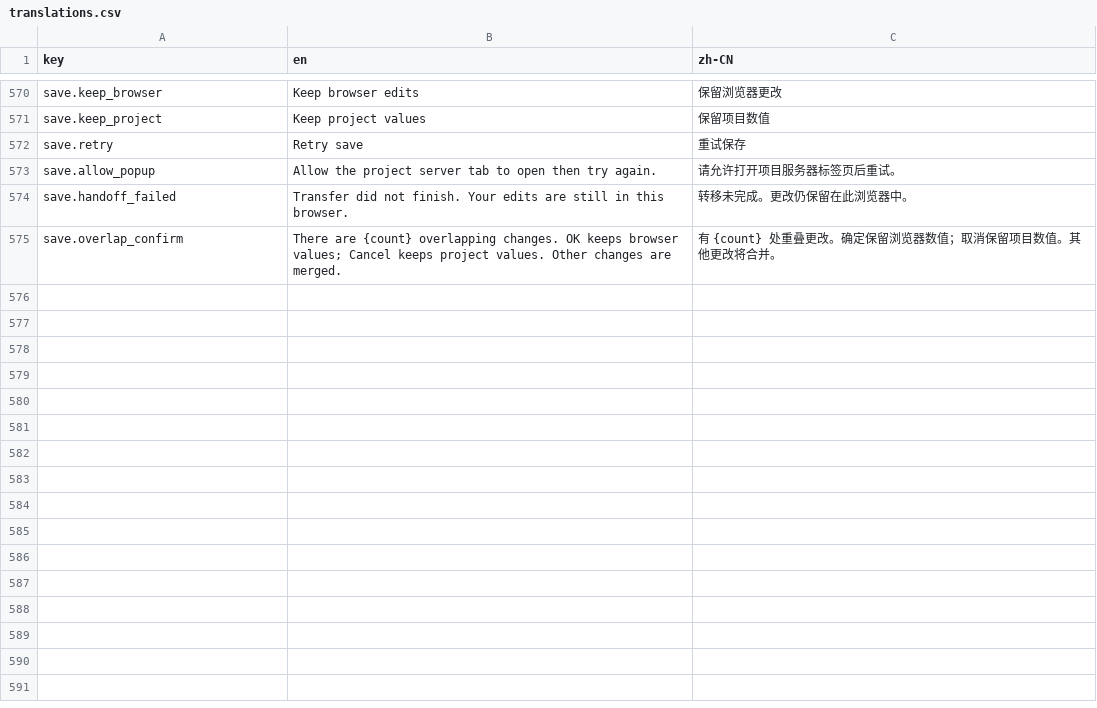
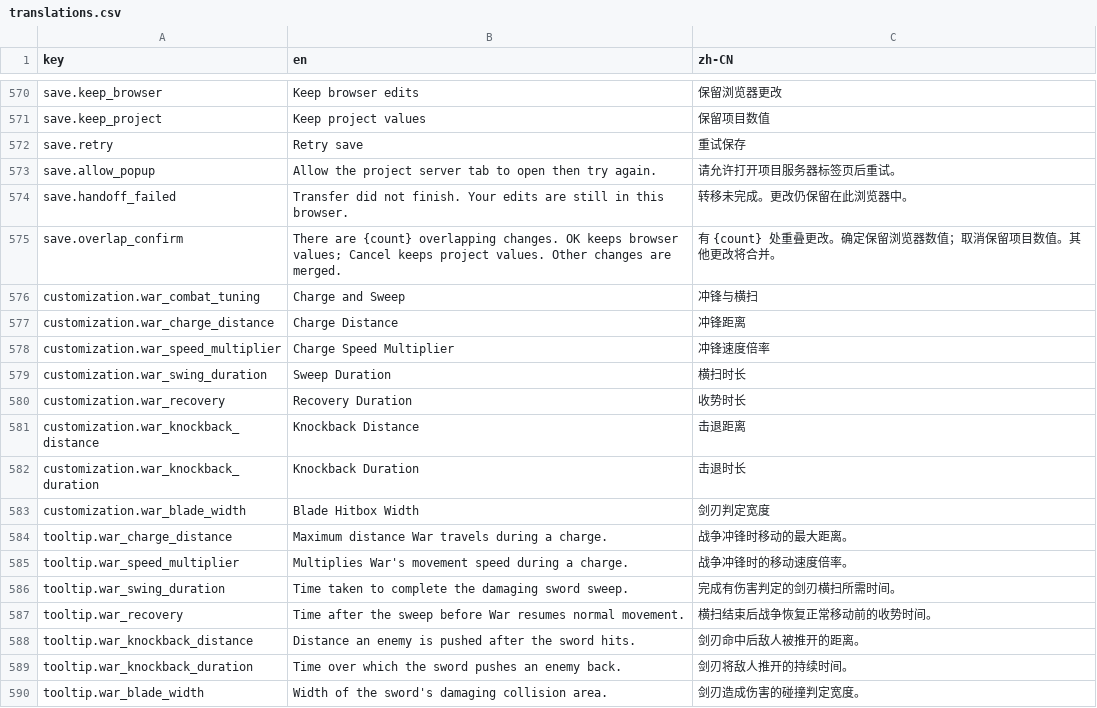
Before and after one commit to Zhu-Junxi/arena-combat-simulator, a CSV file: src/locales/translations.csv, drawn as a sheet; only a part is shown, gaps mark what is left out.

```diff
--- a/src/locales/translations.csv
+++ b/src/locales/translations.csv
@@ -575 +575,16 @@ save.handoff_failed,Transfer did not finish. Your edits are still in this browse
 save.overlap_confirm,There are {count} overlapping changes. OK keeps browser values; Cancel keeps project values. Other changes are merged.,有 {count} 处重叠更改。确定保留浏览器数值；取消保留项目数值。其他更改将合并。
+customization.war_combat_tuning,Charge and Sweep,冲锋与横扫
+customization.war_charge_distance,Charge Distance,冲锋距离
+customization.war_speed_multiplier,Charge Speed Multiplier,冲锋速度倍率
+customization.war_swing_duration,Sweep Duration,横扫时长
+customization.war_recovery,Recovery Duration,收势时长
+customization.war_knockback_distance,Knockback Distance,击退距离
+customization.war_knockback_duration,Knockback Duration,击退时长
+customization.war_blade_width,Blade Hitbox Width,剑刃判定宽度
+tooltip.war_charge_distance,Maximum distance War travels during a charge.,战争冲锋时移动的最大距离。
+tooltip.war_speed_multiplier,Multiplies War's movement speed during a charge.,战争冲锋时的移动速度倍率。
+tooltip.war_swing_duration,Time taken to complete the damaging sword sweep.,完成有伤害判定的剑刃横扫所需时间。
+tooltip.war_recovery,Time after the sweep before War resumes normal movement.,横扫结束后战争恢复正常移动前的收势时间。
+tooltip.war_knockback_distance,Distance an enemy is pushed after the sword hits.,剑刃命中后敌人被推开的距离。
+tooltip.war_knockback_duration,Time over which the sword pushes an enemy back.,剑刃将敌人推开的持续时间。
+tooltip.war_blade_width,Width of the sword's damaging collision area.,剑刃造成伤害的碰撞判定宽度。
```
Also changed, not shown: 23 other files.
